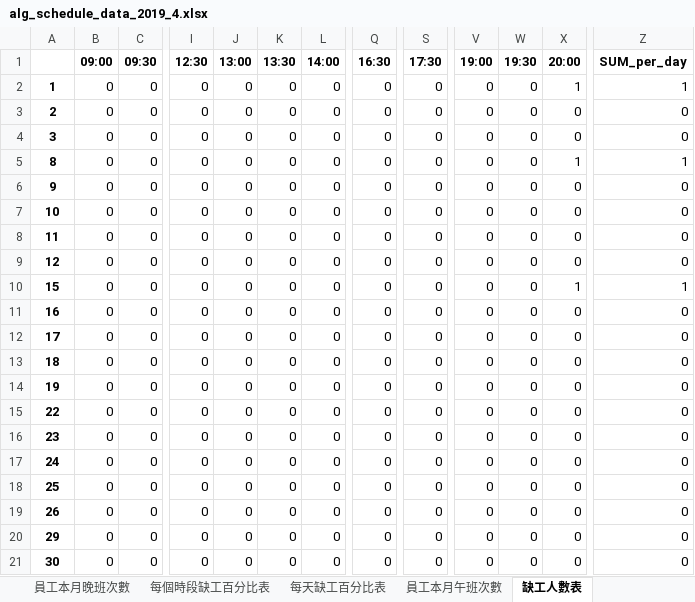
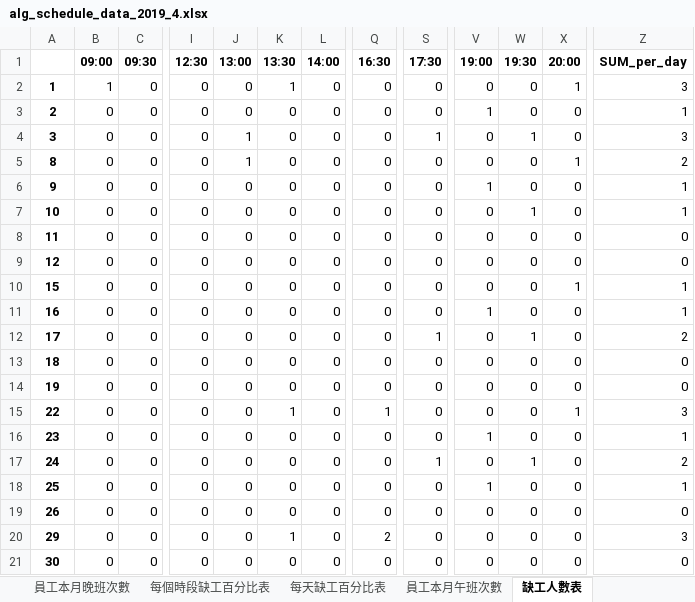
Before and after one commit to h920032/IM_project_alg, an Excel workbook: alg_schedule_data_2019_4.xlsx, sheet 缺工人數表, drawn as a sheet; only a part is shown, gaps mark what is left out; values as stored, in another font and other column widths than the file's, no borders; the diff covers the shown part only; the diff names each change by its address in the sheet, - before the commit and + after, or states it on an @@ line.

```diff
--- a/alg_schedule_data_2019_4.xlsx (sheet 缺工人數表)
+++ b/alg_schedule_data_2019_4.xlsx (sheet 缺工人數表)
-B2 (09:00): 0
+B2 (09:00): 1
-K2 (13:30): 0
+K2 (13:30): 1
-Z2 (SUM_per_day): 1
+Z2 (SUM_per_day): 3
-V3 (19:00): 0
+V3 (19:00): 1
-Z3 (SUM_per_day): 0
+Z3 (SUM_per_day): 1
-J4:J5 (13:00): 0
+J4:J5 (13:00): 1
-S4 (17:30): 0
+S4 (17:30): 1
-W4 (19:30): 0
+W4 (19:30): 1
-Z4 (SUM_per_day): 0
+Z4 (SUM_per_day): 3
-Z5 (SUM_per_day): 1
+Z5 (SUM_per_day): 2
-V6 (19:00): 0
+V6 (19:00): 1
-Z6:Z7 (SUM_per_day): 0
+Z6:Z7 (SUM_per_day): 1
-W7 (19:30): 0
+W7 (19:30): 1
-V11 (19:00): 0
+V11 (19:00): 1
-Z11 (SUM_per_day): 0
+Z11 (SUM_per_day): 1
-S12 (17:30): 0
+S12 (17:30): 1
-W12 (19:30): 0
+W12 (19:30): 1
-Z12 (SUM_per_day): 0
+Z12 (SUM_per_day): 2
-K15 (13:30): 0
+K15 (13:30): 1
-Q15 (16:30): 0
+Q15 (16:30): 1
-X15 (20:00): 0
+X15 (20:00): 1
-Z15 (SUM_per_day): 0
+Z15 (SUM_per_day): 3
-V16 (19:00): 0
+V16 (19:00): 1
-Z16 (SUM_per_day): 0
+Z16 (SUM_per_day): 1
-S17 (17:30): 0
+S17 (17:30): 1
-W17 (19:30): 0
+W17 (19:30): 1
-Z17 (SUM_per_day): 0
+Z17 (SUM_per_day): 2
-V18 (19:00): 0
+V18 (19:00): 1
-Z18 (SUM_per_day): 0
+Z18 (SUM_per_day): 1
-K20 (13:30): 0
+K20 (13:30): 1
-Q20 (16:30): 0
+Q20 (16:30): 2
-Z20 (SUM_per_day): 0
+Z20 (SUM_per_day): 3
```
Also changed, not shown: 9 edited cells elsewhere in this sheet, sheet 員工排班表, sheet 員工每週有哪幾種休息時間, sheet 員工本月晚班次數, sheet 員工本月午班次數, sheet 每天缺工百分比表, sheet 每個時段缺工百分比表, 4 other files.
